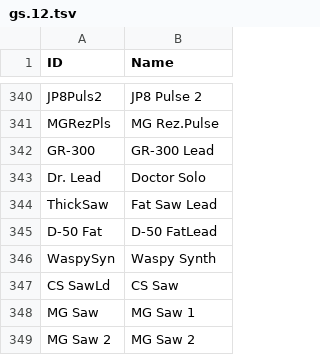
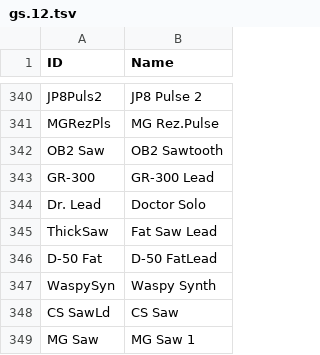
Before and after one commit to ltgcgo/octavia, a TSV file: data/map/gs.12.tsv, drawn as a sheet; only a part is shown, gaps mark what is left out; the shorter side is filled out with more unchanged rows.

```diff
--- a/data/map/gs.12.tsv
+++ b/data/map/gs.12.tsv
@@ -341,2 +341,3 @@ JP8Puls2	JP8 Pulse 2
 MGRezPls	MG Rez.Pulse
+OB2 Saw	OB2 Sawtooth
 GR-300	GR-300 Lead
```
Also changed, not shown: data/map/gs.10.tsv, data/map/gs.24.tsv, 2 other files.
